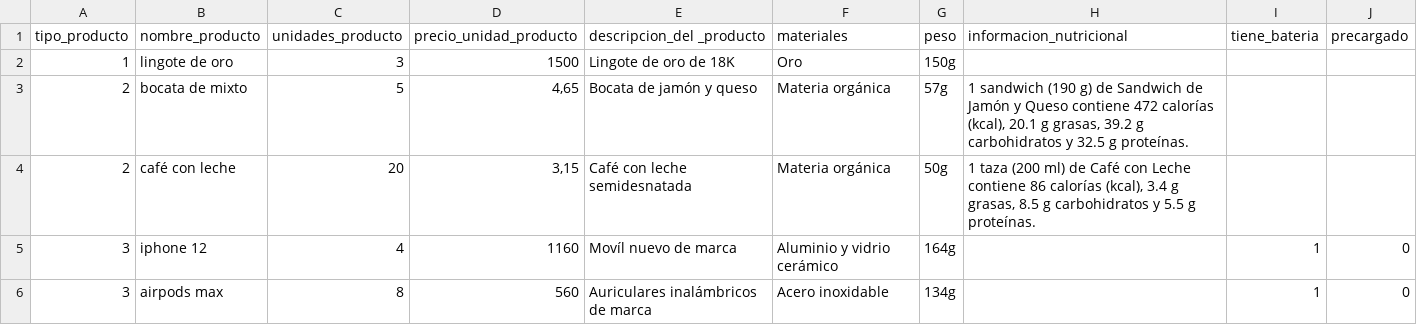
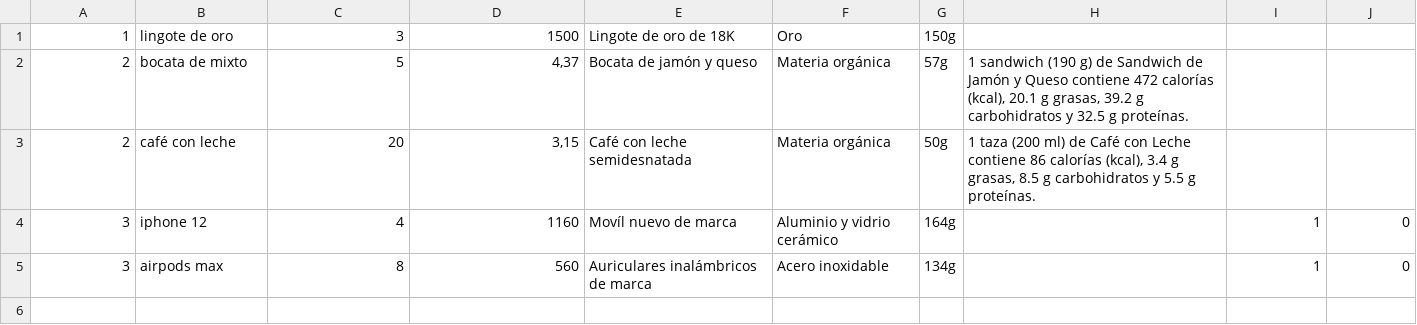
Before and after one commit to niaand025/M-quina_de_vending_POO, a CSV file: Maquina_Vending/bin/Debug/net7.0/Datos.csv, drawn as a sheet.

```diff
--- a/Maquina_Vending/bin/Debug/net7.0/Datos.csv
+++ b/Maquina_Vending/bin/Debug/net7.0/Datos.csv
@@ -1,4 +1,3 @@
-tipo_producto;nombre_producto;unidades_producto;precio_unidad_producto;descripcion_del _producto;materiales;peso;informacion_nutricional;tiene_bateria;precargado
 1;lingote de oro;3;1500;Lingote de oro de 18K;Oro;150g;;;
-2;bocata de mixto;5;4,65;Bocata de jamón y queso;Materia orgánica;57g;1 sandwich (190 g) de Sandwich de Jamón y Queso contiene 472 calorías (kcal), 20.1 g grasas, 39.2 g carbohidratos y 32.5 g proteínas.;;
+2;bocata de mixto;5;4,37;Bocata de jamón y queso;Materia orgánica;57g;1 sandwich (190 g) de Sandwich de Jamón y Queso contiene 472 calorías (kcal), 20.1 g grasas, 39.2 g carbohidratos y 32.5 g proteínas.;;
 2;café con leche;20;3,15;Café con leche semidesnatada;Materia orgánica;50g;1 taza (200 ml) de Café con Leche contiene 86 calorías (kcal), 3.4 g grasas, 8.5 g carbohidratos y 5.5 g proteínas.;;
```
Also changed, not shown: 13 other files.
